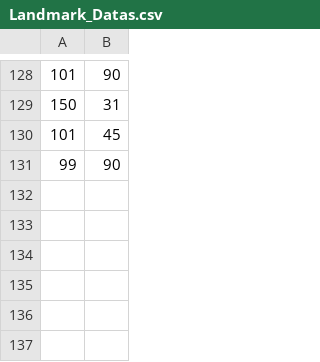
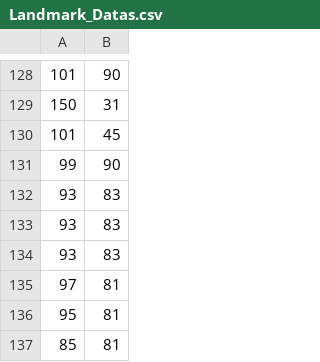
Before and after one commit to POSCOict-Internship-TeamB/Posture_Clinic, a CSV file: server/uploads/Landmark_Datas.csv, drawn as a sheet; only a part is shown, gaps mark what is left out; the diff names each change by its address in the sheet, - before the commit and + after, or states it on an @@ line.

```diff
--- a/server/uploads/Landmark_Datas.csv
+++ b/server/uploads/Landmark_Datas.csv
+row 132: 93 | 83
+row 133: 93 | 83
+row 134: 93 | 83
+row 135: 97 | 81
+row 136: 95 | 81
+row 137: 85 | 81
```
Also changed, not shown: 3 other files.
